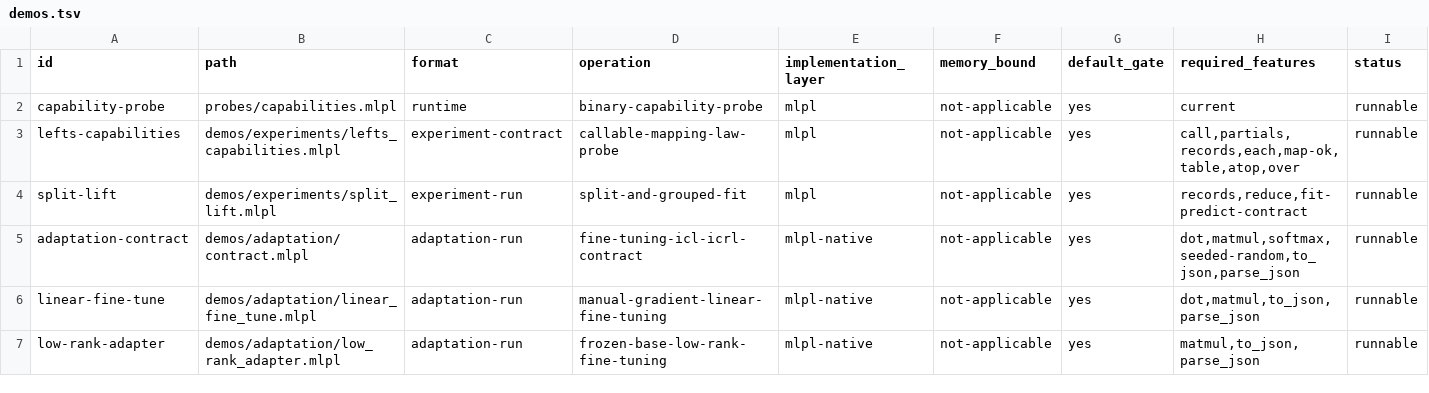
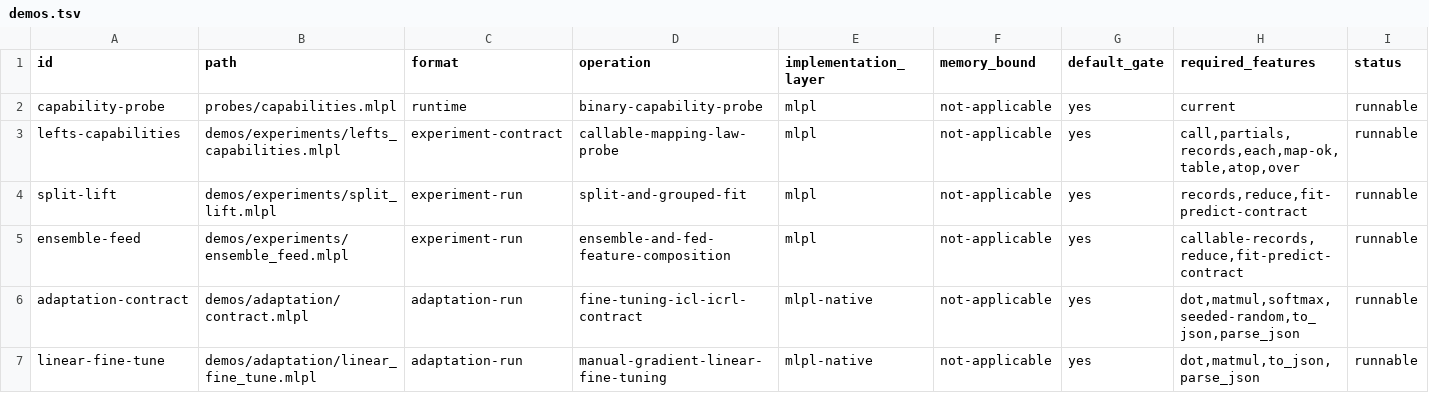
Before and after one commit to sw-ml-study/demo-ml-utils, a TSV file: catalog/demos.tsv, drawn as a sheet; only a part is shown; the shorter side is filled out with more unchanged rows.

Commit message:
demonstrate Ensemble and Feed composition
Add pure-MLPL teaching computations that expose two biased ensemble members, their disagreement, deterministic ordered mean, and member-versus-aggregate MSE. Add a Feed pipeline whose squared upstream output is visible at the stage boundary and measurably necessary relative to a no-feed ablation. Represent Ensemble, Feed, and the ablation with one predict-callable interface and evaluate all through the same bounded path. Cover empty, misaligned, oversized, and excessive-prediction failures; add self-describing output, docs, catalog, Just, and roadmap integration.

```diff
--- a/catalog/demos.tsv
+++ b/catalog/demos.tsv
@@ -4,2 +4,3 @@ lefts-capabilities	demos/experiments/lefts_capabilities.mlpl	experiment-contract
 split-lift	demos/experiments/split_lift.mlpl	experiment-run	split-and-grouped-fit	mlpl	not-applicable	yes	records,reduce,fit-predict-contract	runnable
+ensemble-feed	demos/experiments/ensemble_feed.mlpl	experiment-run	ensemble-and-fed-feature-composition	mlpl	not-applicable	yes	callable-records,reduce,fit-predict-contract	runnable
 adaptation-contract	demos/adaptation/contract.mlpl	adaptation-run	fine-tuning-icl-icrl-contract	mlpl-native	not-applicable	yes	dot,matmul,softmax,seeded-random,to_json,parse_json	runnable
```
Also changed, not shown: 11 other files.
